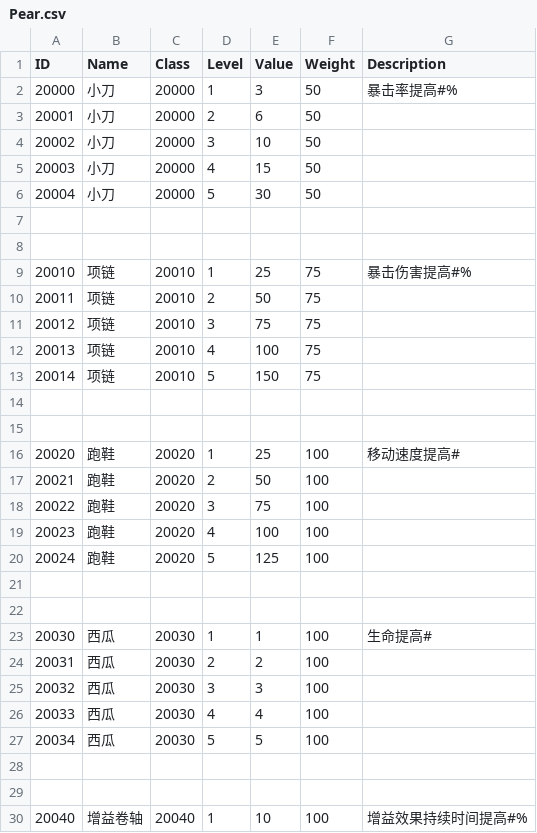
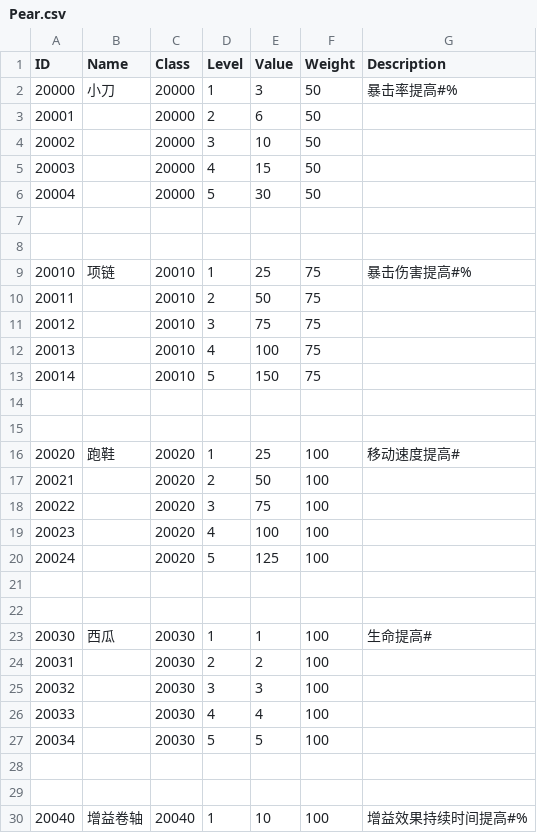
Before and after one commit to liujin-max/NeonWar, a CSV file: Assets/Resources/CSV/Pear.csv, drawn as a sheet; only a part is shown; the diff covers the shown part only.

Commit message:
fix pear

```diff
--- a/Assets/Resources/CSV/Pear.csv
+++ b/Assets/Resources/CSV/Pear.csv
@@ -2,6 +2,6 @@ ID,Name,Class,Level,Value,Weight,Description
 20000,小刀,20000,1,3,50,暴击率提高#%
-20001,小刀,20000,2,6,50,
-20002,小刀,20000,3,10,50,
-20003,小刀,20000,4,15,50,
-20004,小刀,20000,5,30,50,
+20001,,20000,2,6,50,
+20002,,20000,3,10,50,
+20003,,20000,4,15,50,
+20004,,20000,5,30,50,
 ,,,,,,
@@ -9,6 +9,6 @@ ID,Name,Class,Level,Value,Weight,Description
 20010,项链,20010,1,25,75,暴击伤害提高#%
-20011,项链,20010,2,50,75,
-20012,项链,20010,3,75,75,
-20013,项链,20010,4,100,75,
-20014,项链,20010,5,150,75,
+20011,,20010,2,50,75,
+20012,,20010,3,75,75,
+20013,,20010,4,100,75,
+20014,,20010,5,150,75,
 ,,,,,,
@@ -16,6 +16,6 @@ ID,Name,Class,Level,Value,Weight,Description
 20020,跑鞋,20020,1,25,100,移动速度提高#
-20021,跑鞋,20020,2,50,100,
-20022,跑鞋,20020,3,75,100,
-20023,跑鞋,20020,4,100,100,
-20024,跑鞋,20020,5,125,100,
+20021,,20020,2,50,100,
+20022,,20020,3,75,100,
+20023,,20020,4,100,100,
+20024,,20020,5,125,100,
 ,,,,,,
@@ -23,6 +23,6 @@ ID,Name,Class,Level,Value,Weight,Description
 20030,西瓜,20030,1,1,100,生命提高#
-20031,西瓜,20030,2,2,100,
-20032,西瓜,20030,3,3,100,
-20033,西瓜,20030,4,4,100,
-20034,西瓜,20030,5,5,100,
+20031,,20030,2,2,100,
+20032,,20030,3,3,100,
+20033,,20030,4,4,100,
+20034,,20030,5,5,100,
 ,,,,,,
```
Also changed, not shown: 28 edited cells elsewhere in this file, 表格/Pear.csv, 21 other files.
